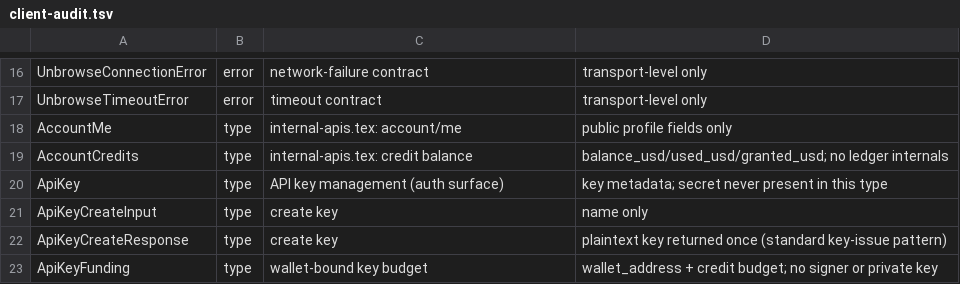
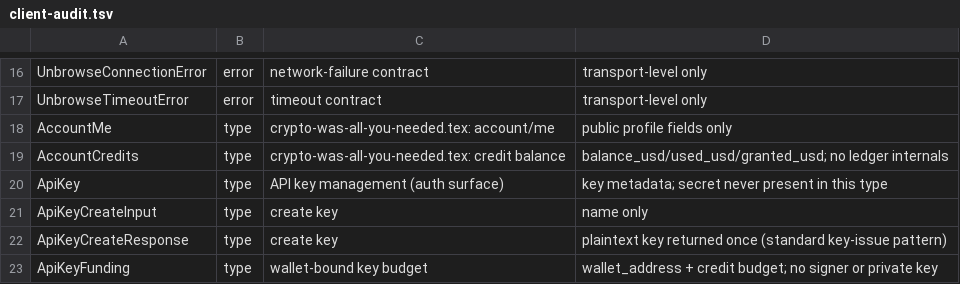
Before and after one commit to unbrowse-ai/unbrowse, a TSV file: paper/client-audit.tsv, drawn as a sheet; only a part is shown, gaps mark what is left out; the diff covers the shown part only.

```diff
--- a/paper/client-audit.tsv
+++ b/paper/client-audit.tsv
@@ -17,4 +17,4 @@ UnbrowseConnectionError	error	network-failure contract	transport-level only
 UnbrowseTimeoutError	error	timeout contract	transport-level only
-AccountMe	type	internal-apis.tex: account/me	public profile fields only
-AccountCredits	type	internal-apis.tex: credit balance	balance_usd/used_usd/granted_usd; no ledger internals
+AccountMe	type	crypto-was-all-you-needed.tex: account/me	public profile fields only
+AccountCredits	type	crypto-was-all-you-needed.tex: credit balance	balance_usd/used_usd/granted_usd; no ledger internals
 ApiKey	type	API key management (auth surface)	key metadata; secret never present in this type
```
Also changed, not shown: 8 edited cells elsewhere in this file, paper/reference/MANIFEST.tsv, 22 other files.
